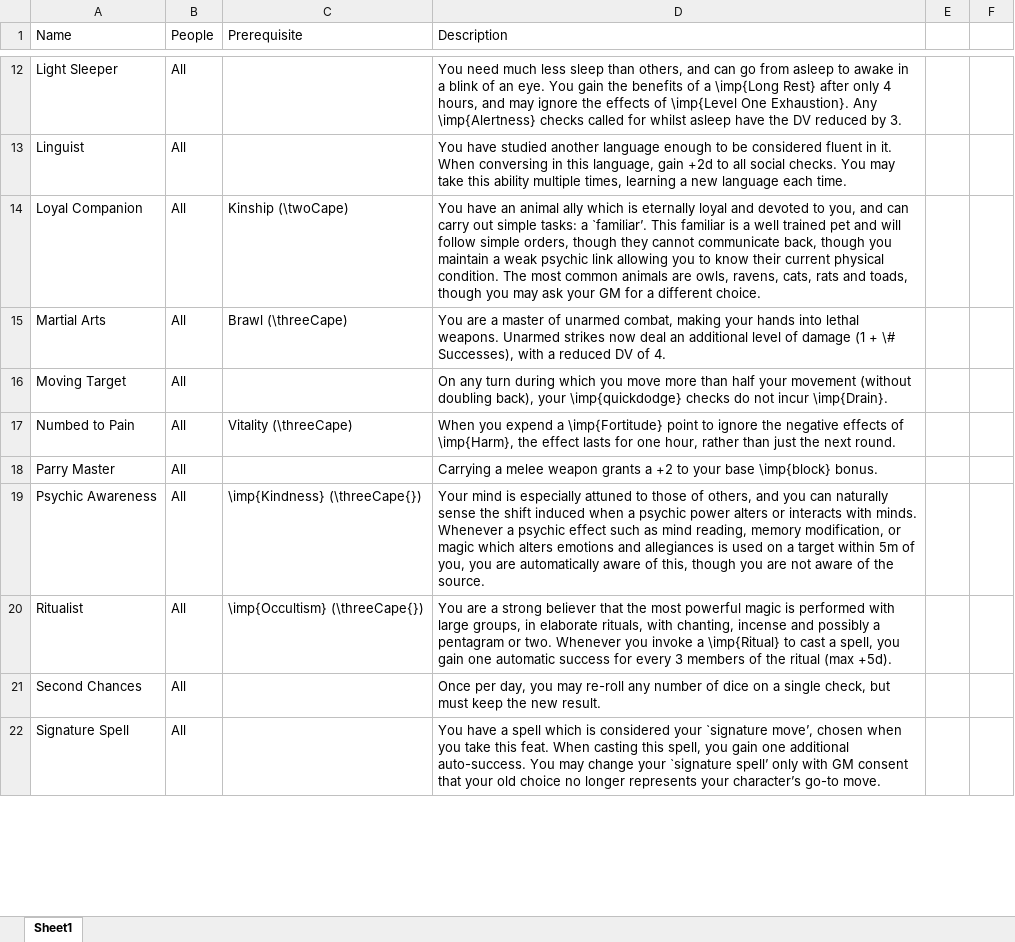
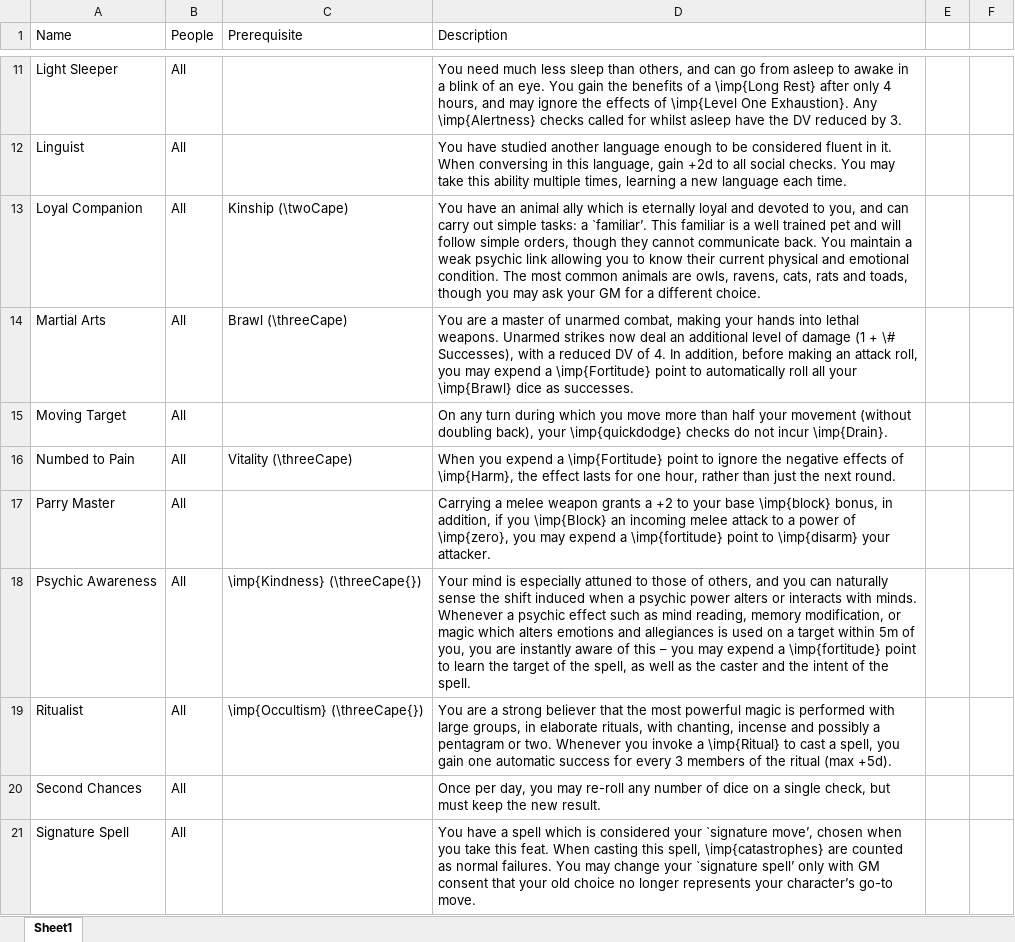
Before and after one commit to DrFraserGovil/HPRPG, an Excel workbook: CoreRulebook/Data/Feats/Feats.xlsx, sheet Sheet1, drawn as a sheet; only a part is shown, gaps mark what is left out; values as stored, in another font and other column widths than the file's, no borders; charts and pictures not drawn; addresses are those after the commit; the diff covers the shown part only; the diff names each change by its address in the sheet, - before the commit and + after, or states it on an @@ line.

```diff
--- a/CoreRulebook/Data/Feats/Feats.xlsx (sheet Sheet1)
+++ b/CoreRulebook/Data/Feats/Feats.xlsx (sheet Sheet1)
-D13 (Description): …cannot communicate back, though you maintain a weak psychic link allowing you to know their current physical condition. The…
+D13 (Description): …cannot communicate back. You maintain a weak psychic link allowing you to know their current physical and emotional condition. The…
-D14 (Description): …of 4.
+D14 (Description): …of 4. In addition, before making an attack roll, you may expend a \imp{Fortitude} point to automatically roll all your \imp{Brawl} dice as successes.
-D17 (Description): …base \imp{block} bonus.
+D17 (Description): …base \imp{block} bonus, in addition, if you \imp{Block} an incoming melee attack to a power of \imp{zero}, you may expend a \imp{fortitude} point to \imp{disarm} your attacker.
-D18 (Description): …you are automatically aware of this, though you are not aware of the source.
+D18 (Description): …you are instantly aware of this – you may expend a \imp{fortitude} point to learn the target of the spell, as well as the caster and the intent of the spell.
-D21 (Description): …this spell, you gain one additional auto-success. You may…
+D21 (Description): …this spell, \imp{catastrophes} are counted as normal failures. You may…
```
Also changed, not shown: 1 removed row and 11 edited cells elsewhere in this sheet, formulas that keep their value, 4 other files.
